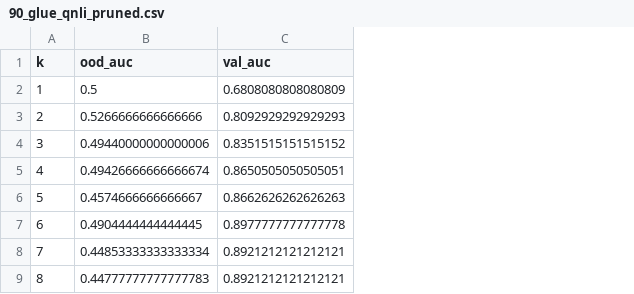
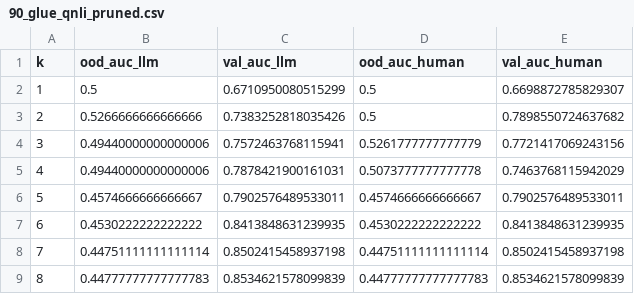
Before and after one commit to mganderson-goodfire/SAE-Probes, a CSV file: results/sae_probes_gemma-2-9b/OOD/OOD_latents/90_glue_qnli/90_glue_qnli_pruned.csv, drawn as a sheet; removed rows and columns are numbered as before the commit, all else as after; the diff names each change by its address in the sheet, - before the commit and + after, or states it on an @@ line.

```diff
--- a/results/sae_probes_gemma-2-9b/OOD/OOD_latents/90_glue_qnli/90_glue_qnli_pruned.csv
+++ b/results/sae_probes_gemma-2-9b/OOD/OOD_latents/90_glue_qnli/90_glue_qnli_pruned.csv
-column C (val_auc), rows 2-9: 0.6808080808080809 | 0.8092929292929293 | 0.8351515151515152 | 0.8650505050505051 | 0.8662626262626263 | 0.8977777777777778 | 0.8921212121212121 | 0.8921212121212121
+column C (val_auc_llm), rows 2-9: 0.6710950080515299 | 0.7383252818035426 | 0.7572463768115941 | 0.7878421900161031 | 0.7902576489533011 | 0.8413848631239935 | 0.8502415458937198 | 0.8534621578099839
+column D (ood_auc_human), rows 2-9: 0.5 | 0.5 | 0.5261777777777779 | 0.5073777777777778 | 0.4574666666666667 | 0.4530222222222222 | 0.44751111111111114 | 0.44777777777777783
+column E (val_auc_human), rows 2-9: 0.6698872785829307 | 0.7898550724637682 | 0.7721417069243156 | 0.7463768115942029 | 0.7902576489533011 | 0.8413848631239935 | 0.8502415458937198 | 0.8534621578099839
-B1: ood_auc
+B1: ood_auc_llm
-B5 (ood_auc_llm): 0.49426666666666674
+B5 (ood_auc_llm): 0.49440000000000006
-B7 (ood_auc_llm): 0.4904444444444445
+B7 (ood_auc_llm): 0.4530222222222222
-B8 (ood_auc_llm): 0.44853333333333334
+B8 (ood_auc_llm): 0.44751111111111114
```
Also changed, not shown: results/sae_probes_gemma-2-9b/OOD/OOD_latents/66_living-room/66_living-room_latent_aucs.csv, results/sae_probes_gemma-2-9b/OOD/OOD_latents/66_living-room/66_living-room_pruned.csv, 10 other files.
